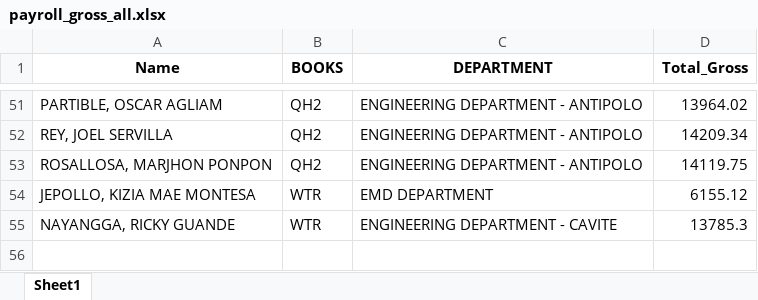
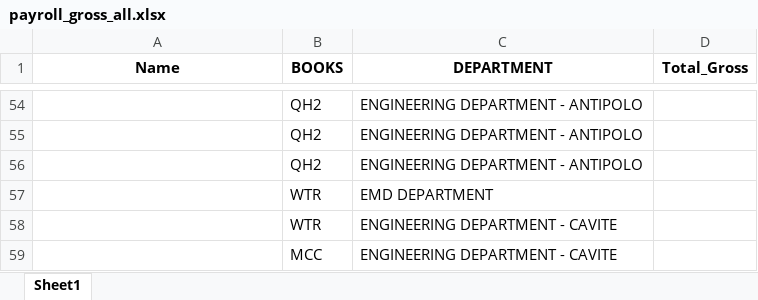
Before and after one commit to joeygracesabusido/drdc_payroll_report, an Excel workbook: payroll_gross_all.xlsx, sheet Sheet1, drawn as a sheet; only a part is shown, gaps mark what is left out; values as stored, in another font and other column widths than the file's, no borders; addresses are those after the commit; the diff covers the shown part only; the diff names each change by its address in the sheet, - before the commit and + after, or states it on an @@ line.

```diff
--- a/payroll_gross_all.xlsx (sheet Sheet1)
+++ b/payroll_gross_all.xlsx (sheet Sheet1)
-A54 (Name): PARTIBLE, OSCAR AGLIAM
+A54 (Name): (empty)
-D54 (Total_Gross): 13964.02
+D54 (Total_Gross): (empty)
-A55 (Name): REY, JOEL SERVILLA
+A55 (Name): (empty)
-D55 (Total_Gross): 14209.34
+D55 (Total_Gross): (empty)
-A56 (Name): ROSALLOSA, MARJHON PONPON
+A56 (Name): (empty)
-D56 (Total_Gross): 14119.75
+D56 (Total_Gross): (empty)
-A57 (Name): JEPOLLO, KIZIA MAE MONTESA
+A57 (Name): (empty)
-D57 (Total_Gross): 6155.12
+D57 (Total_Gross): (empty)
-A58 (Name): NAYANGGA, RICKY GUANDE
+A58 (Name): (empty)
-D58 (Total_Gross): 13785.3
+D58 (Total_Gross): (empty)
+row 59:  | MCC | ENGINEERING DEPARTMENT - CAVITE
```
Also changed, not shown: 3 added rows and 53 edited cells elsewhere in this sheet, DRDC EMPLOYEE LIST.xlsx, payroll_gross.xlsx, 2 other files.
